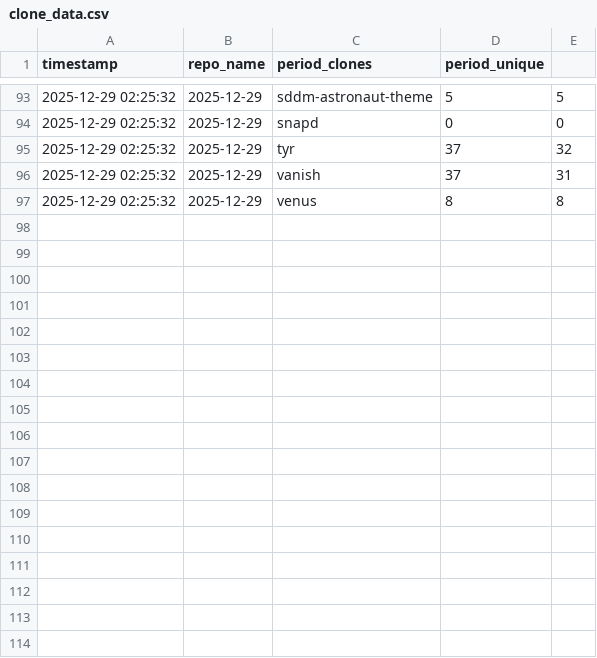
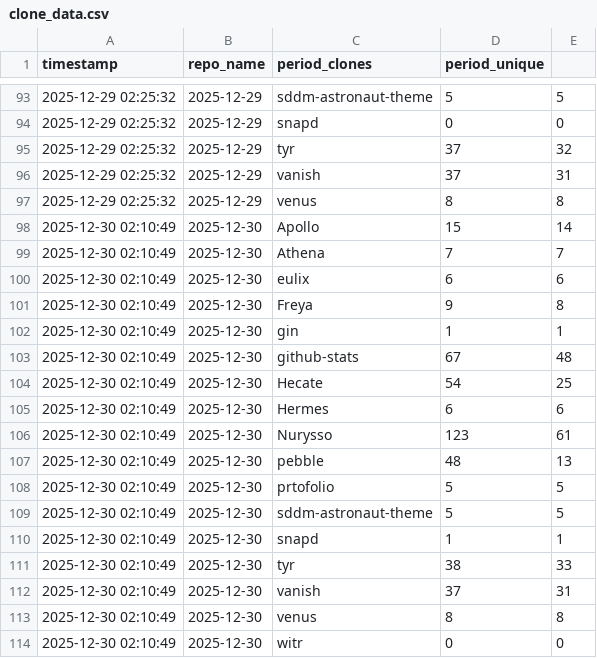
Before and after one commit to Nurysso/Nurysso, a CSV file: data/clone_data.csv, drawn as a sheet; only a part is shown, gaps mark what is left out; the diff names each change by its address in the sheet, - before the commit and + after, or states it on an @@ line.

```diff
--- a/data/clone_data.csv
+++ b/data/clone_data.csv
+row 98: 2025-12-30 02:10:49 | 2025-12-30 | Apollo | 15 | 14
+row 99: 2025-12-30 02:10:49 | 2025-12-30 | Athena | 7 | 7
+row 100: 2025-12-30 02:10:49 | 2025-12-30 | eulix | 6 | 6
+row 101: 2025-12-30 02:10:49 | 2025-12-30 | Freya | 9 | 8
+row 102: 2025-12-30 02:10:49 | 2025-12-30 | gin | 1 | 1
+row 103: 2025-12-30 02:10:49 | 2025-12-30 | github-stats | 67 | 48
+row 104: 2025-12-30 02:10:49 | 2025-12-30 | Hecate | 54 | 25
+row 105: 2025-12-30 02:10:49 | 2025-12-30 | Hermes | 6 | 6
+row 106: 2025-12-30 02:10:49 | 2025-12-30 | Nurysso | 123 | 61
+row 107: 2025-12-30 02:10:49 | 2025-12-30 | pebble | 48 | 13
+row 108: 2025-12-30 02:10:49 | 2025-12-30 | prtofolio | 5 | 5
+row 109: 2025-12-30 02:10:49 | 2025-12-30 | sddm-astronaut-theme | 5 | 5
+row 110: 2025-12-30 02:10:49 | 2025-12-30 | snapd | 1 | 1
+row 111: 2025-12-30 02:10:49 | 2025-12-30 | tyr | 38 | 33
+row 112: 2025-12-30 02:10:49 | 2025-12-30 | vanish | 37 | 31
+row 113: 2025-12-30 02:10:49 | 2025-12-30 | venus | 8 | 8
+row 114: 2025-12-30 02:10:49 | 2025-12-30 | witr | 0 | 0
```
Also changed, not shown: 1 other file.
